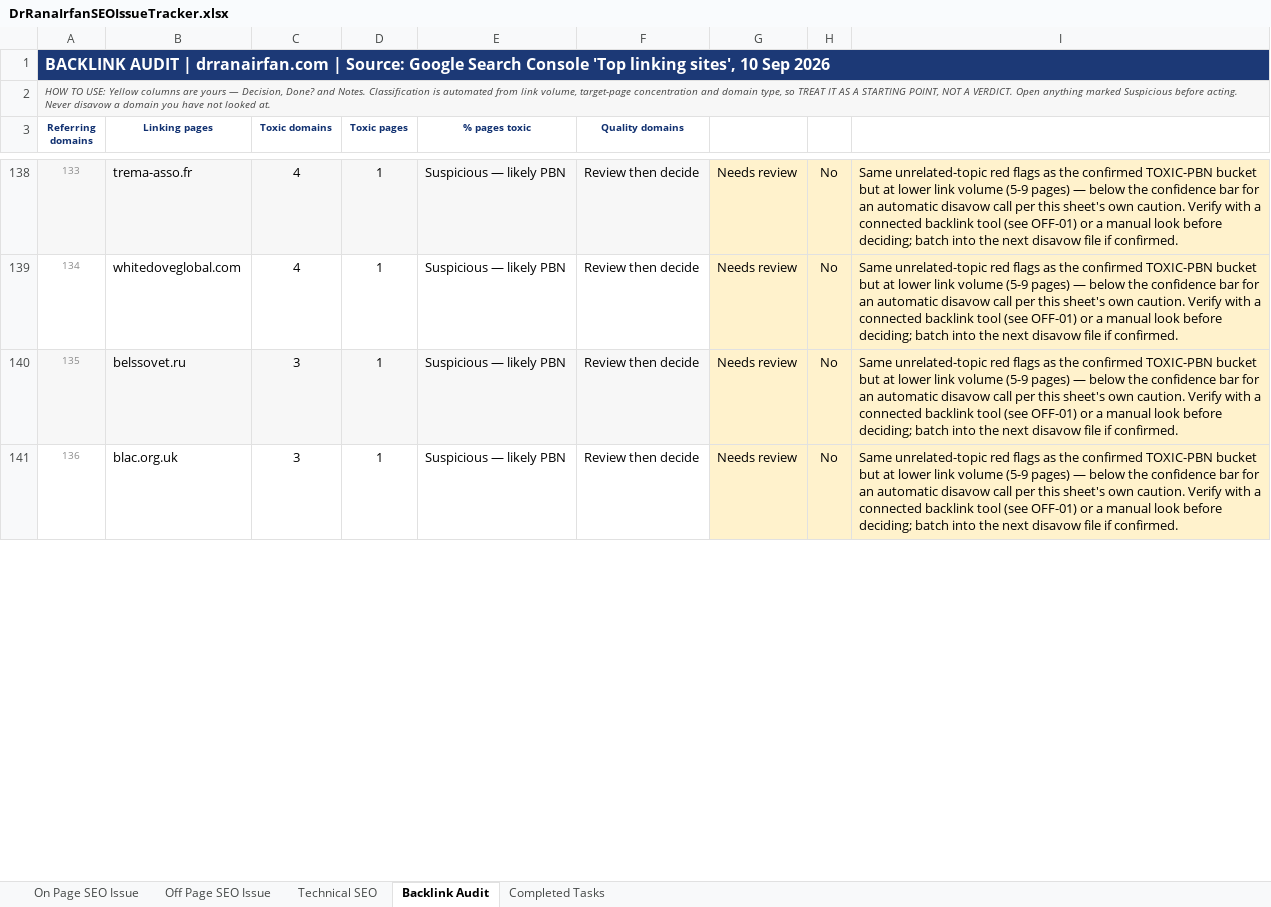
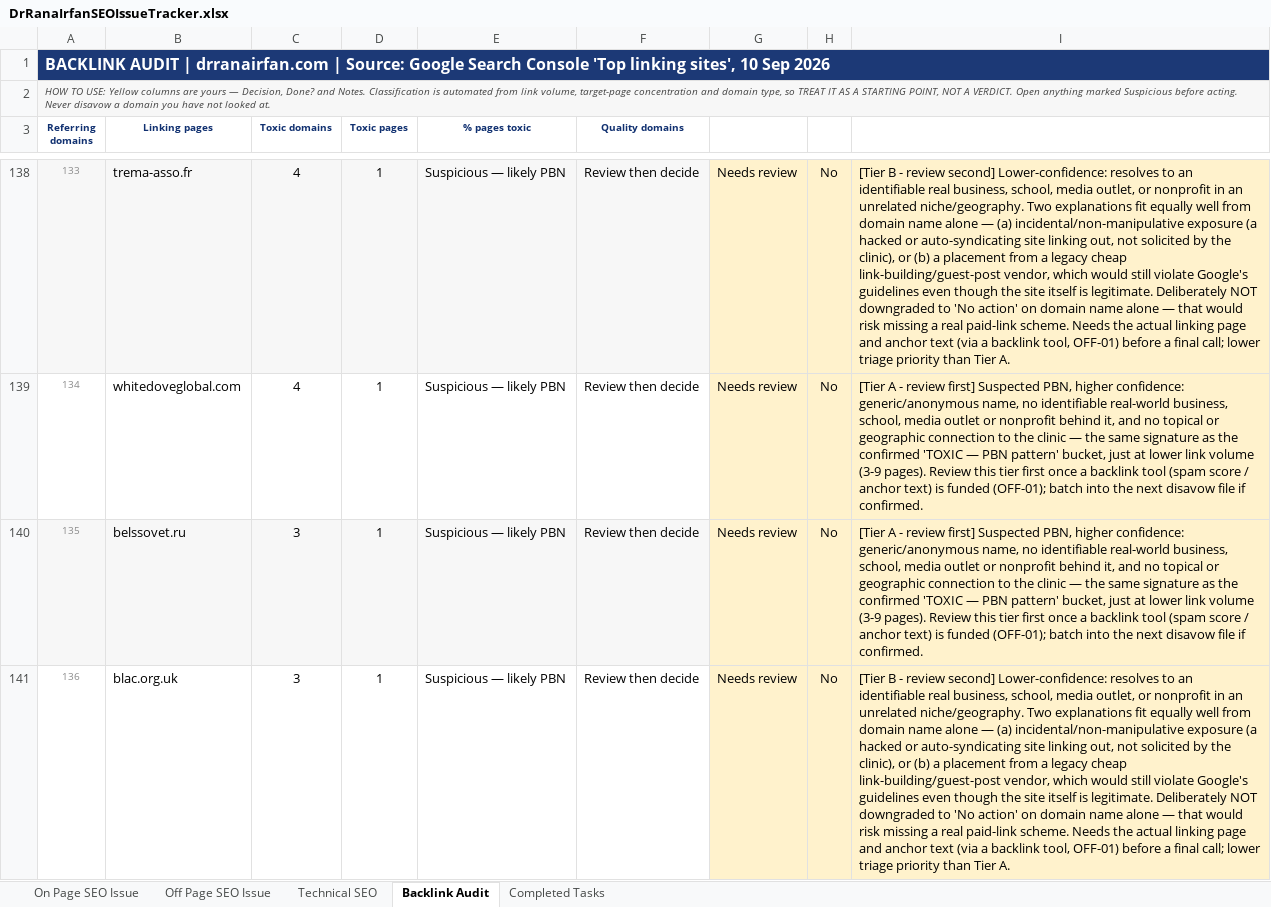
Before and after one commit to Intvagus/driv, an Excel workbook: docs/seo/DrRanaIrfanSEOIssueTracker.xlsx, sheet Backlink Audit, drawn as a sheet; only a part is shown, gaps mark what is left out; values as stored, in another font and other column widths than the file's, no borders; conditional formats not drawn; the diff covers the shown part only; the diff names each change by its address in the sheet, - before the commit and + after, or states it on an @@ line.

```diff
--- a/docs/seo/DrRanaIrfanSEOIssueTracker.xlsx (sheet Backlink Audit)
+++ b/docs/seo/DrRanaIrfanSEOIssueTracker.xlsx (sheet Backlink Audit)
-I138: Same unrelated-topic red flags as the confirmed TOXIC-PBN bucket but at lower link volume (5-9 pages) — below the confidence bar for an automatic disavow call per this sheet's own caution. Verify with a connected backlink tool (see OFF-01) or a manual look before deciding; batch into the next disavow file if confirmed.
+I138: [Tier B - review second] Lower-confidence: resolves to an identifiable real business, school, media outlet, or nonprofit in an unrelated niche/geography. Two explanations fit equally well from domain name alone — (a) incidental/non-manipulative exposure (a hacked or auto-syndicating site linking out, not solicited by the clinic), or (b) a placement from a legacy cheap link-building/guest-post vendor, which would still violate Google's guidelines even though the site itself is legitimate. Deliberately NOT downgraded to 'No action' on domain name alone — that would risk missing a real paid-link scheme. Needs the actual linking page and anchor text (via a backlink tool, OFF-01) before a final call; lower triage priority than Tier A.
-I139:I140: Same unrelated-topic red flags as the confirmed TOXIC-PBN bucket but at lower link volume (5-9 pages) — below the confidence bar for an automatic disavow call per this sheet's own caution. Verify with a connected backlink tool (see OFF-01) or a manual look before deciding; batch into…
+I139:I140: [Tier A - review first] Suspected PBN, higher confidence: generic/anonymous name, no identifiable real-world business, school, media outlet or nonprofit behind it, and no topical or geographic connection to the clinic — the same signature as the confirmed 'TOXIC — PBN pattern' bucket, just at lower link volume (3-9 pages). Review this tier first once a backlink tool (spam score / anchor text) is funded (OFF-01); batch into…
-I141: Same unrelated-topic red flags as the confirmed TOXIC-PBN bucket but at lower link volume (5-9 pages) — below the confidence bar for an automatic disavow call per this sheet's own caution. Verify with a connected backlink tool (see OFF-01) or a manual look before deciding; batch into the next disavow file if confirmed.
+I141: [Tier B - review second] Lower-confidence: resolves to an identifiable real business, school, media outlet, or nonprofit in an unrelated niche/geography. Two explanations fit equally well from domain name alone — (a) incidental/non-manipulative exposure (a hacked or auto-syndicating site linking out, not solicited by the clinic), or (b) a placement from a legacy cheap link-building/guest-post vendor, which would still violate Google's guidelines even though the site itself is legitimate. Deliberately NOT downgraded to 'No action' on domain name alone — that would risk missing a real paid-link scheme. Needs the actual linking page and anchor text (via a backlink tool, OFF-01) before a final call; lower triage priority than Tier A.
```
Also changed, not shown: 62 edited cells elsewhere in this sheet, sheet Completed Tasks.
